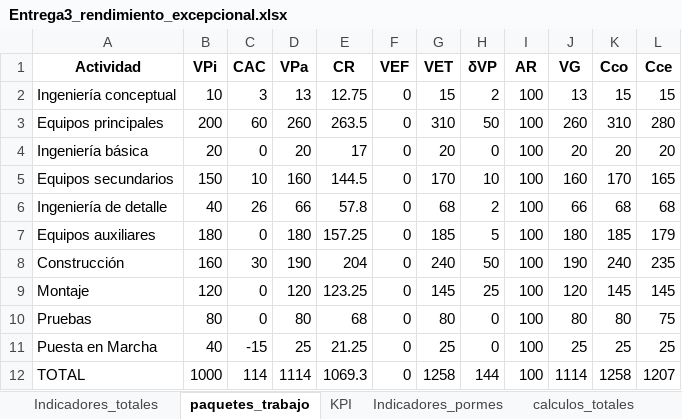
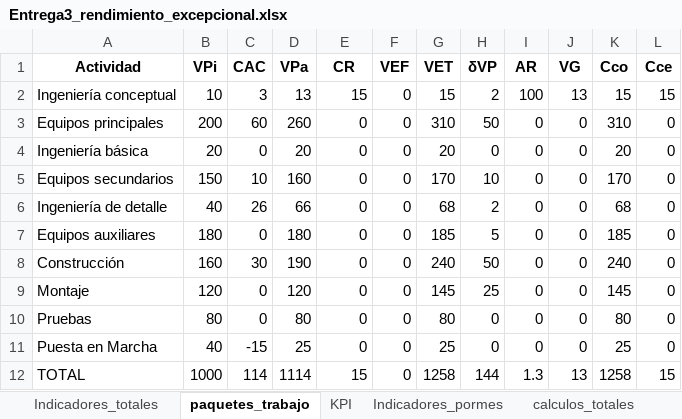
Before and after one commit to CarlosAndresErazoGarzon/GAP-Dashboard, an Excel workbook: Entrega3_rendimiento_excepcional.xlsx, sheet paquetes_trabajo, drawn as a sheet; values as stored, in another font and other column widths than the file's, no borders; the diff names each change by its address in the sheet, - before the commit and + after, or states it on an @@ line.

```diff
--- a/Entrega3_rendimiento_excepcional.xlsx (sheet paquetes_trabajo)
+++ b/Entrega3_rendimiento_excepcional.xlsx (sheet paquetes_trabajo)
-E2 (CR): 12.75
+E2 (CR): 15
-E3 (CR): 263.5
+E3 (CR): 0
-I3:I11 (AR): 100
+I3:I11 (AR): 0
-J3 (VG): 260
+J3 (VG): 0
-L3 (Cce): 280
+L3 (Cce): 0
-E4 (CR): 17
+E4 (CR): 0
-J4 (VG): 20
+J4 (VG): 0
-L4 (Cce): 20
+L4 (Cce): 0
-E5 (CR): 144.5
+E5 (CR): 0
-J5 (VG): 160
+J5 (VG): 0
-L5 (Cce): 165
+L5 (Cce): 0
-E6 (CR): 57.8
+E6 (CR): 0
-J6 (VG): 66
+J6 (VG): 0
-L6 (Cce): 68
+L6 (Cce): 0
-E7 (CR): 157.25
+E7 (CR): 0
-J7 (VG): 180
+J7 (VG): 0
-L7 (Cce): 179
+L7 (Cce): 0
-E8 (CR): 204
+E8 (CR): 0
-J8 (VG): 190
+J8 (VG): 0
-L8 (Cce): 235
+L8 (Cce): 0
-E9 (CR): 123.25
+E9 (CR): 0
-J9 (VG): 120
+J9 (VG): 0
-L9 (Cce): 145
+L9 (Cce): 0
-E10 (CR): 68
+E10 (CR): 0
-J10 (VG): 80
+J10 (VG): 0
-L10 (Cce): 75
+L10 (Cce): 0
-E11 (CR): 21.25
+E11 (CR): 0
-J11 (VG): 25
+J11 (VG): 0
-L11 (Cce): 25
+L11 (Cce): 0
-E12 (CR): 1069.3
+E12 (CR): 15
-I12 (AR): 100
+I12 (AR): 1.3
-J12 (VG): 1114
+J12 (VG): 13
-L12 (Cce): 1207
+L12 (Cce): 15
```
Also changed, not shown: sheet Indicadores_totales, sheet KPI, sheet calculos_totales, Entrega3_proyecto_acelerado.xlsx, Entrega3_retraso_en_procura.xlsx, 5 other files.
